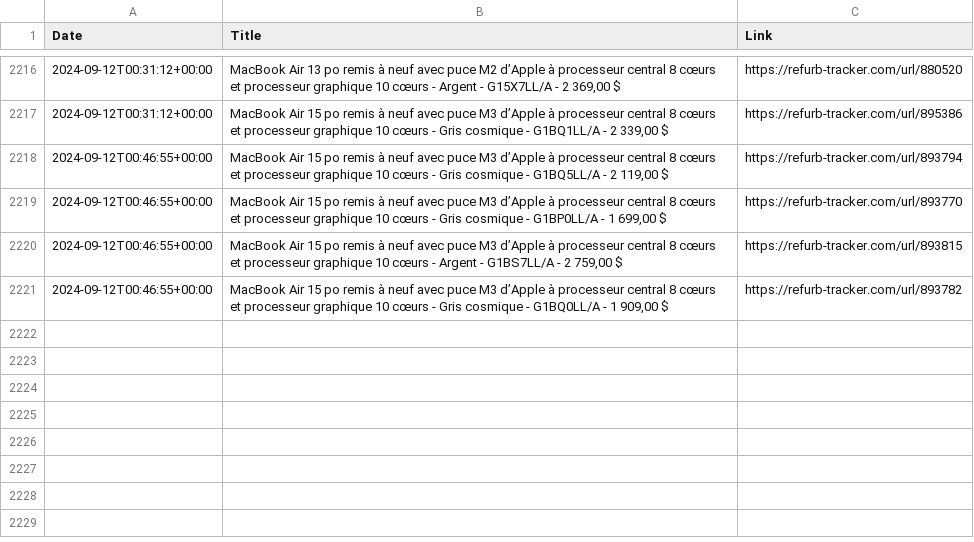
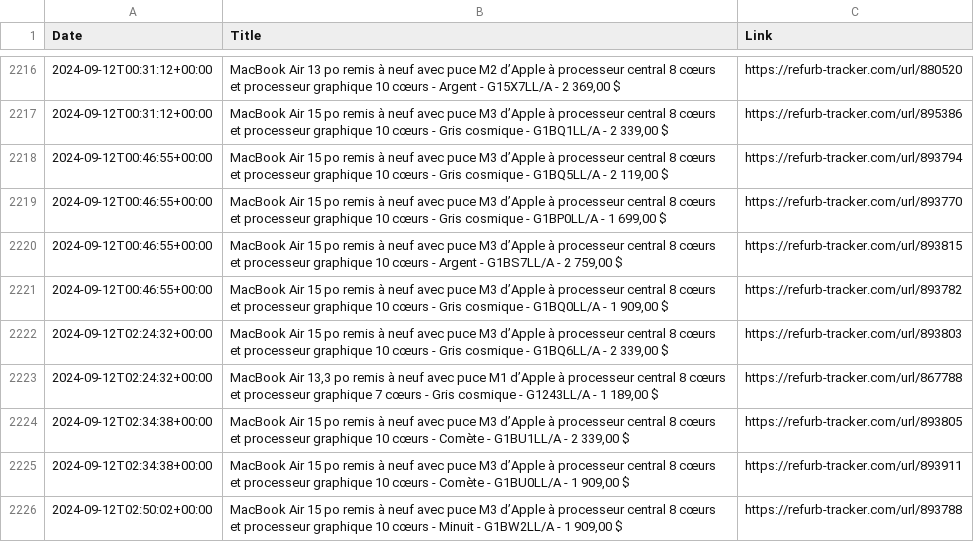
Before and after one commit to felconmar/refurb-tracker-history, a CSV file: data/xf/refurb_tracker_macbookair.csv, drawn as a sheet; only a part is shown, gaps mark what is left out.

```diff
--- a/data/xf/refurb_tracker_macbookair.csv
+++ b/data/xf/refurb_tracker_macbookair.csv
@@ -2221 +2221,6 @@ Date,Title,Link
 2024-09-12T00:46:55+00:00,"MacBook Air 15 po remis à neuf avec puce M3 d’Apple à processeur central 8 cœurs et processeur graphique 10 cœurs - Gris cosmique - G1BQ0LL/A - 1 909,00 $",https://refurb-tracker.com/url/893782
+2024-09-12T02:24:32+00:00,"MacBook Air 15 po remis à neuf avec puce M3 d’Apple à processeur central 8 cœurs et processeur graphique 10 cœurs - Gris cosmique - G1BQ6LL/A - 2 339,00 $",https://refurb-tracker.com/url/893803
+2024-09-12T02:24:32+00:00,"MacBook Air 13,3 po remis à neuf avec puce M1 d’Apple à processeur central 8 cœurs et processeur graphique 7 cœurs - Gris cosmique - G1243LL/A - 1 189,00 $",https://refurb-tracker.com/url/867788
+2024-09-12T02:34:38+00:00,"MacBook Air 15 po remis à neuf avec puce M3 d’Apple à processeur central 8 cœurs et processeur graphique 10 cœurs - Comète - G1BU1LL/A - 2 339,00 $",https://refurb-tracker.com/url/893805
+2024-09-12T02:34:38+00:00,"MacBook Air 15 po remis à neuf avec puce M3 d’Apple à processeur central 8 cœurs et processeur graphique 10 cœurs - Comète - G1BU0LL/A - 1 909,00 $",https://refurb-tracker.com/url/893911
+2024-09-12T02:50:02+00:00,"MacBook Air 15 po remis à neuf avec puce M3 d’Apple à processeur central 8 cœurs et processeur graphique 10 cœurs - Minuit - G1BW2LL/A - 1 909,00 $",https://refurb-tracker.com/url/893788
```
Also changed, not shown: data/ca/refurb_tracker_macbookair.csv, data/us/refurb_tracker_macbookair.csv, 1 other file.
